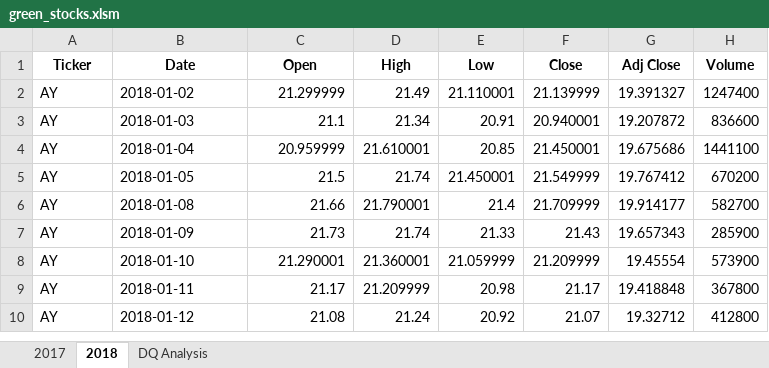
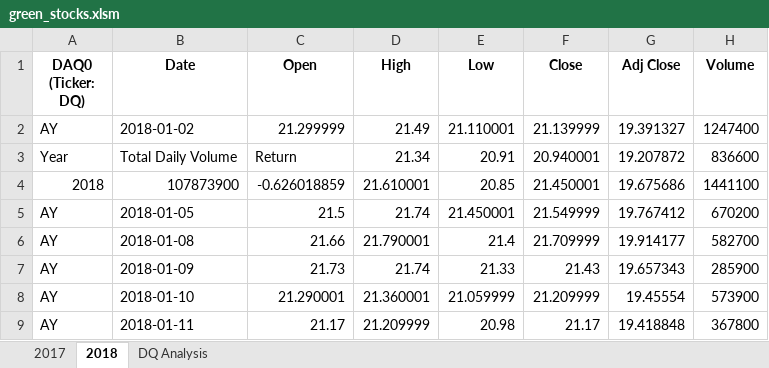
Before and after one commit to chllrisll/stock-analysis, an Excel workbook: green_stocks.xlsm, sheet 2018, drawn as a sheet; only a part is shown; the shorter side is filled out with more unchanged rows; values as stored, in another font and other column widths than the file's, no borders; the diff names each change by its address in the sheet, - before the commit and + after, or states it on an @@ line.

Commit message:
Add files via upload
DQ dropped over 63% in 2018

```diff
--- a/green_stocks.xlsm (sheet 2018)
+++ b/green_stocks.xlsm (sheet 2018)
-A1: Ticker
+A1: DAQ0 (Ticker: DQ)
-A3 (DAQ0 (Ticker: DQ)): AY
+A3 (DAQ0 (Ticker: DQ)): Year
-B3 (Date): 2018-01-03
+B3 (Date): Total Daily Volume
-C3 (Open): 21.1
+C3 (Open): Return
-A4 (DAQ0 (Ticker: DQ)): AY
+A4 (DAQ0 (Ticker: DQ)): 2018
-B4 (Date): 2018-01-04
+B4 (Date): 107873900
-C4 (Open): 20.959999
+C4 (Open): -0.626018859
```
